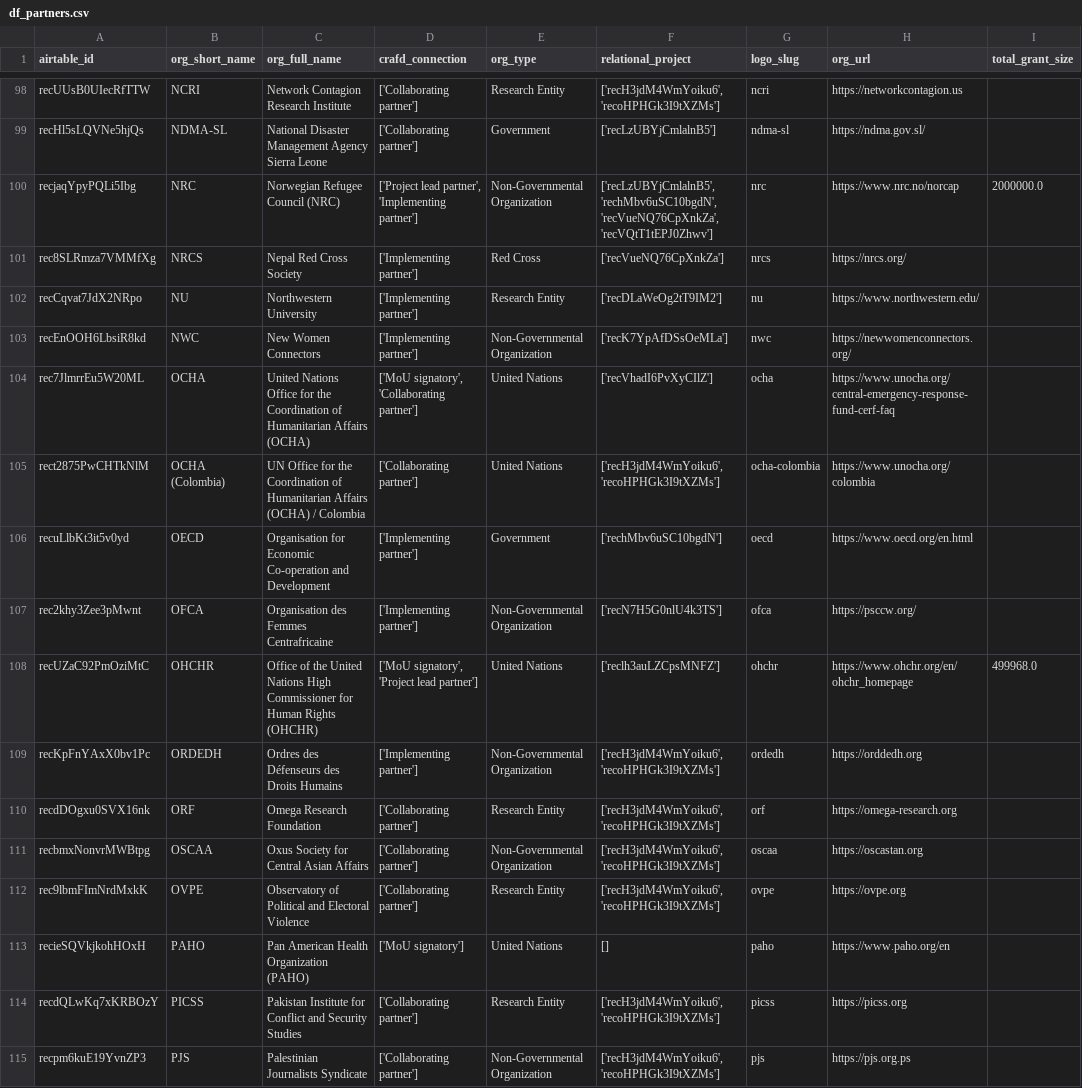
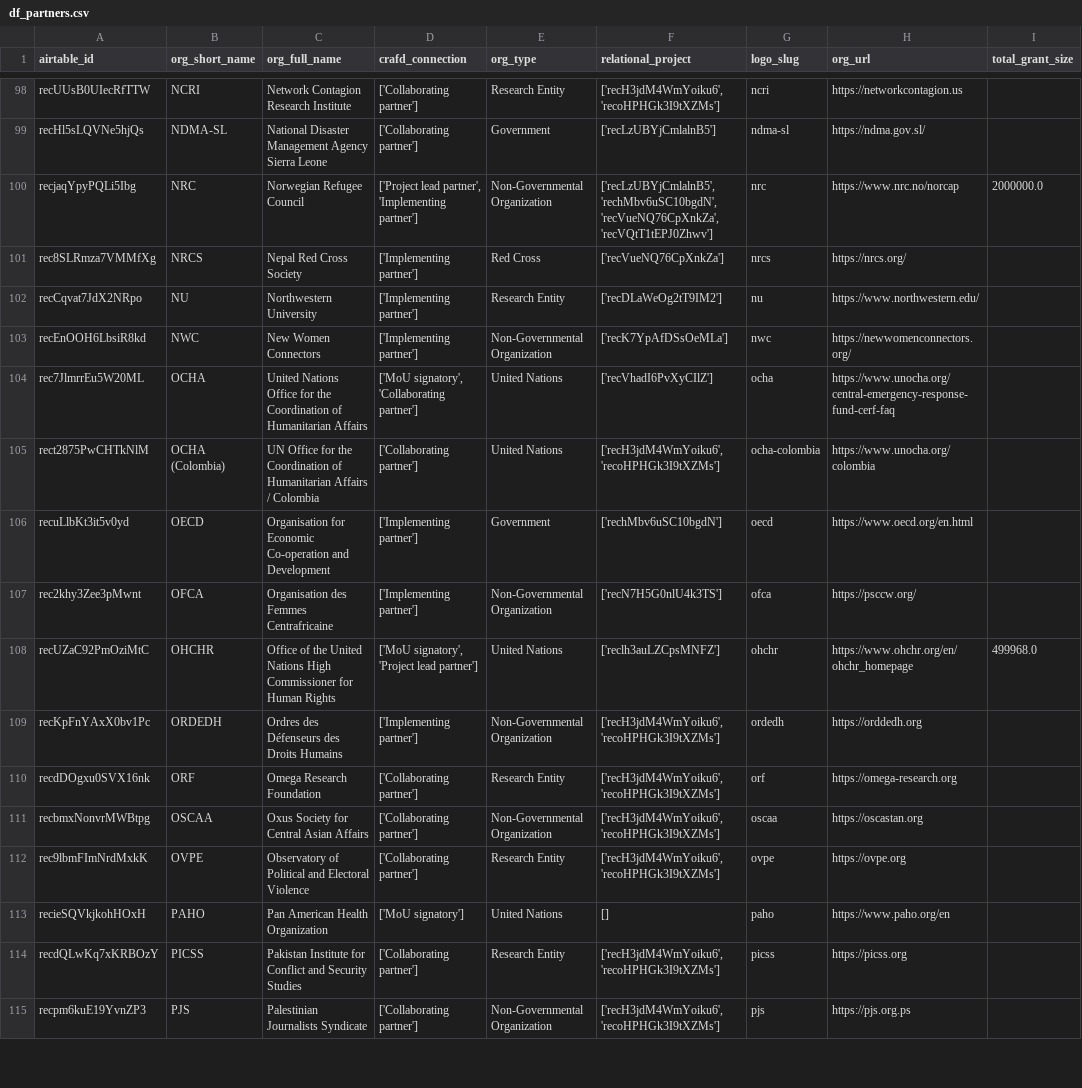
Before and after one commit to ComplexRiskAnalyticsFund/crafd-donor-portal, a CSV file: data/processed/df_partners.csv, drawn as a sheet; only a part is shown, gaps mark what is left out; the diff covers the shown part only.

```diff
--- a/data/processed/df_partners.csv
+++ b/data/processed/df_partners.csv
@@ -99,3 +100,3 @@ recUUsB0UIecRfTTW,NCRI,Network Contagion Research Institute,['Collaborating part
 recHl5sLQVNe5hjQs,NDMA-SL,National Disaster Management Agency Sierra Leone,['Collaborating partner'],Government,['recLzUBYjCmlalnB5'],ndma-sl,https://ndma.gov.sl/,
-recjaqYpyPQLi5Ibg,NRC,Norwegian Refugee Council (NRC),"['Project lead partner', 'Implementing partner']",Non-Governmental Organization,"['recLzUBYjCmlalnB5', 'rechMbv6uSC10bgdN', 'recVueNQ76CpXnkZa', 'recVQtT1tEPJ0Zhwv']",nrc,https://www.nrc.no/norcap,2000000.0
+recjaqYpyPQLi5Ibg,NRC,Norwegian Refugee Council,"['Project lead partner', 'Implementing partner']",Non-Governmental Organization,"['recLzUBYjCmlalnB5', 'rechMbv6uSC10bgdN', 'recVueNQ76CpXnkZa', 'recVQtT1tEPJ0Zhwv']",nrc,https://www.nrc.no/norcap,2000000.0
 rec8SLRmza7VMMfXg,NRCS,Nepal Red Cross Society,['Implementing partner'],Red Cross,['recVueNQ76CpXnkZa'],nrcs,https://nrcs.org/,
@@ -103,7 +104,7 @@ recCqvat7JdX2NRpo,NU,Northwestern University,['Implementing partner'],Research E
 recEnOOH6LbsiR8kd,NWC,New Women Connectors,['Implementing partner'],Non-Governmental Organization,['recK7YpAfDSsOeMLa'],nwc,https://newwomenconnectors.org/,
-rec7JlmrrEu5W20ML,OCHA,United Nations Office for the Coordination of Humanitarian Affairs (OCHA),"['MoU signatory', 'Collaborating partner']",United Nations,['recVhadI6PvXyCIlZ'],ocha,https://www.unocha.org/central-emergency-response-fund-cerf-faq,
-rect2875PwCHTkNlM,OCHA (Colombia),UN Office for the Coordination of Humanitarian Affairs (OCHA) / Colombia,['Collaborating partner'],United Nations,"['recH3jdM4WmYoiku6', 'recoHPHGk3I9tXZMs']",ocha-colombia,https://www.unocha.org/colombia,
+rec7JlmrrEu5W20ML,OCHA,United Nations Office for the Coordination of Humanitarian Affairs,"['MoU signatory', 'Collaborating partner']",United Nations,['recVhadI6PvXyCIlZ'],ocha,https://www.unocha.org/central-emergency-response-fund-cerf-faq,
+rect2875PwCHTkNlM,OCHA (Colombia),UN Office for the Coordination of Humanitarian Affairs / Colombia,['Collaborating partner'],United Nations,"['recH3jdM4WmYoiku6', 'recoHPHGk3I9tXZMs']",ocha-colombia,https://www.unocha.org/colombia,
 recuLlbKt3it5v0yd,OECD,Organisation for Economic Co-operation and Development,['Implementing partner'],Government,['rechMbv6uSC10bgdN'],oecd,https://www.oecd.org/en.html,
 rec2khy3Zee3pMwnt,OFCA,Organisation des Femmes Centrafricaine,['Implementing partner'],Non-Governmental Organization,['recN7H5G0nlU4k3TS'],ofca,https://psccw.org/,
-recUZaC92PmOziMtC,OHCHR,Office of the United Nations High Commissioner for Human Rights (OHCHR),"['MoU signatory', 'Project lead partner']",United Nations,['reclh3auLZCpsMNFZ'],ohchr,https://www.ohchr.org/en/ohchr_homepage,499968.0
+recUZaC92PmOziMtC,OHCHR,Office of the United Nations High Commissioner for Human Rights,"['MoU signatory', 'Project lead partner']",United Nations,['reclh3auLZCpsMNFZ'],ohchr,https://www.ohchr.org/en/ohchr_homepage,499968.0
 recKpFnYAxX0bv1Pc,ORDEDH,Ordres des Défenseurs des Droits Humains,['Implementing partner'],Non-Governmental Organization,"['recH3jdM4WmYoiku6', 'recoHPHGk3I9tXZMs']",ordedh,https://orddedh.org,
@@ -112,3 +113,3 @@ recbmxNonvrMWBtpg,OSCAA,Oxus Society for Central Asian Affairs,['Collaborating p
 rec9lbmFImNrdMxkK,OVPE,Observatory of Political and Electoral Violence,['Collaborating partner'],Research Entity,"['recH3jdM4WmYoiku6', 'recoHPHGk3I9tXZMs']",ovpe,https://ovpe.org,
-recieSQVkjkohHOxH,PAHO,Pan American Health Organization (PAHO),['MoU signatory'],United Nations,[],paho,https://www.paho.org/en,
+recieSQVkjkohHOxH,PAHO,Pan American Health Organization,['MoU signatory'],United Nations,[],paho,https://www.paho.org/en,
 recdQLwKq7xKRBOzY,PICSS,Pakistan Institute for Conflict and Security Studies,['Collaborating partner'],Research Entity,"['recH3jdM4WmYoiku6', 'recoHPHGk3I9tXZMs']",picss,https://picss.org,
```
Also changed, not shown: 47 edited cells elsewhere in this file, 2 other files.
